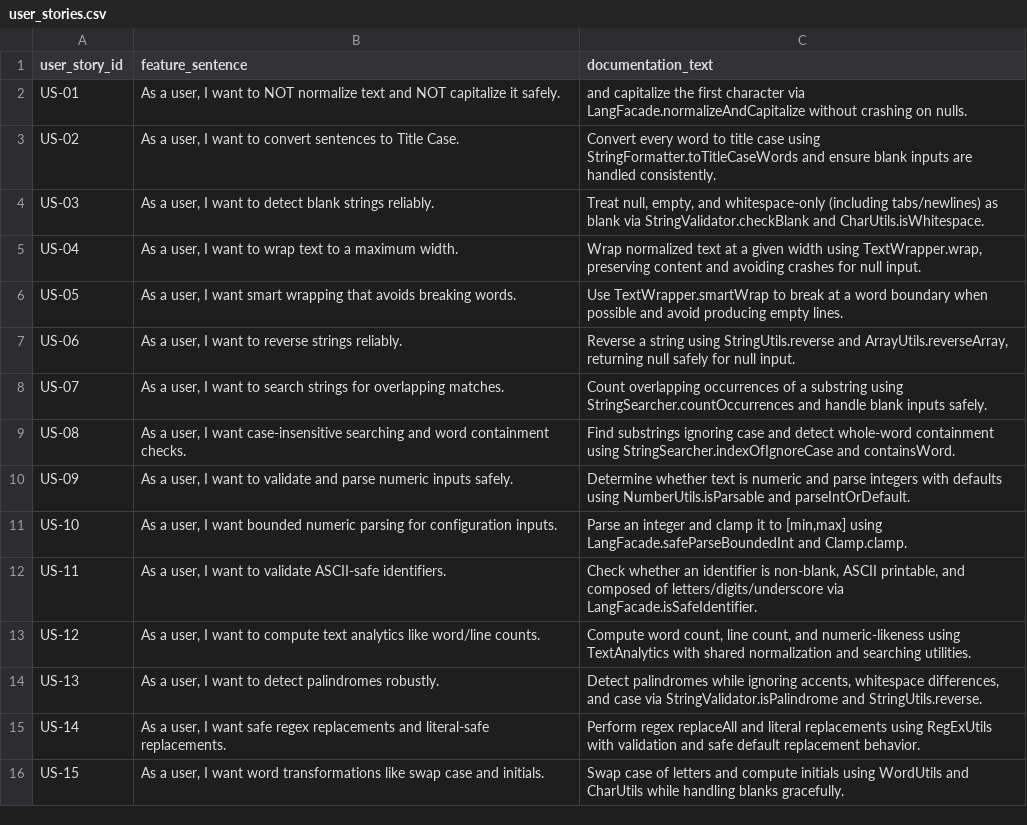
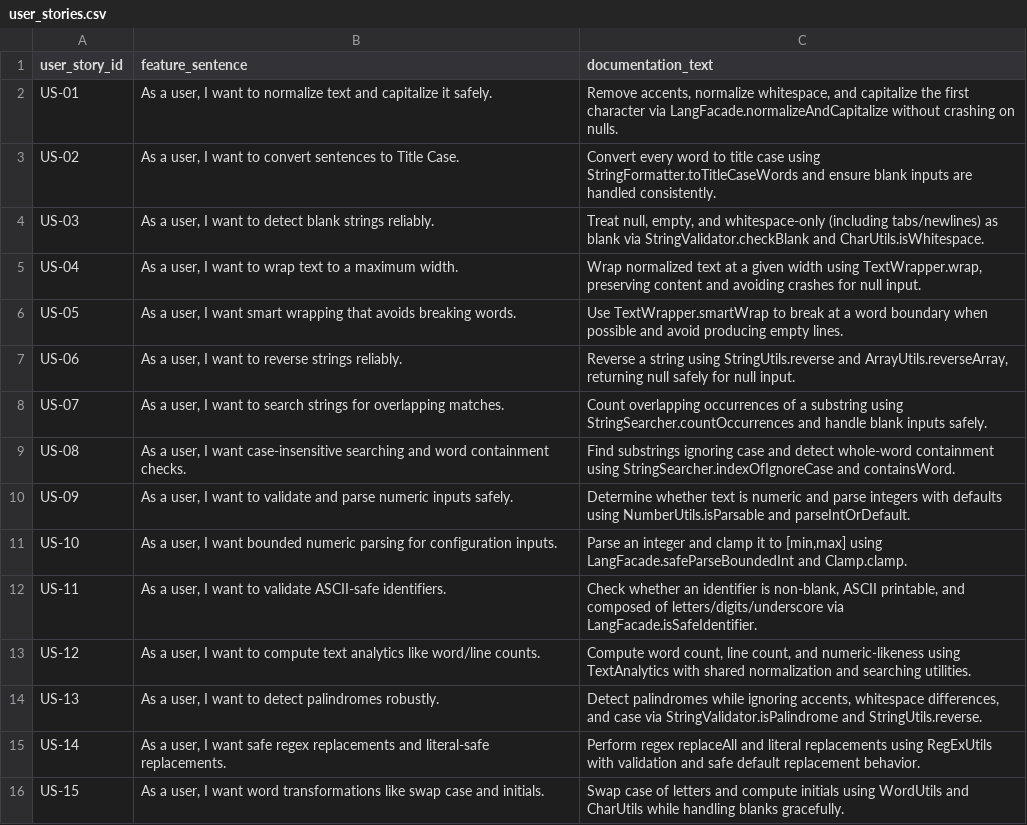
Before and after one commit to MoldovanAndrada/traceability_project, a CSV file: traceability_lang/user_stories.csv, drawn as a sheet.

Commit message:
undo test commit

```diff
--- a/traceability_lang/user_stories.csv
+++ b/traceability_lang/user_stories.csv
@@ -1,3 +1,3 @@
 user_story_id,feature_sentence,documentation_text
-US-01,"As a user, I want to NOT normalize text and NOT capitalize it safely."," and capitalize the first character via LangFacade.normalizeAndCapitalize without crashing on nulls."
+US-01,"As a user, I want to normalize text and capitalize it safely.","Remove accents, normalize whitespace, and capitalize the first character via LangFacade.normalizeAndCapitalize without crashing on nulls."
 US-02,"As a user, I want to convert sentences to Title Case.",Convert every word to title case using StringFormatter.toTitleCaseWords and ensure blank inputs are handled consistently.
```
